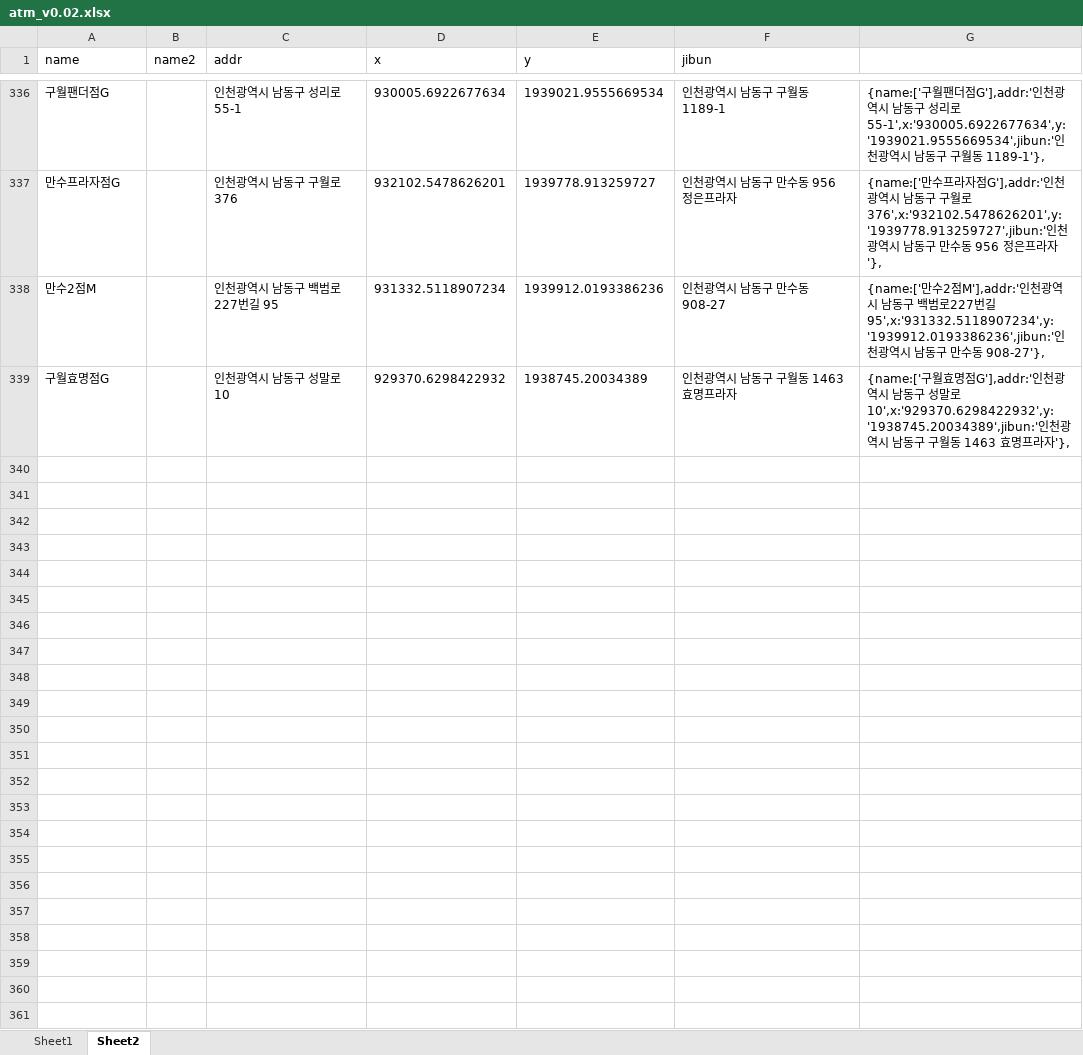
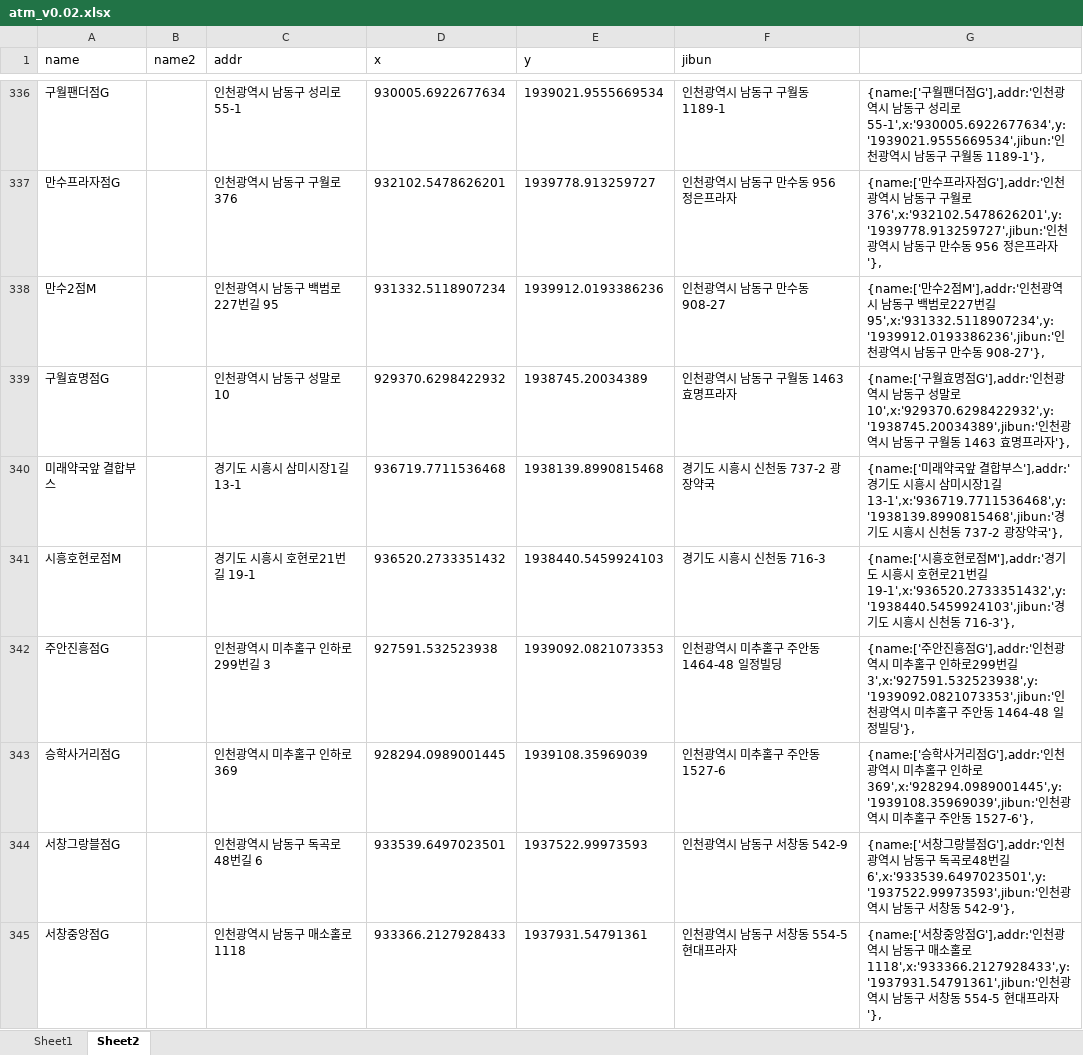
Before and after one commit to hyeokpark/atm, an Excel workbook: atm_v0.02.xlsx, sheet Sheet2, drawn as a sheet; only a part is shown, gaps mark what is left out; values as stored, in another font and other column widths than the file's, no borders; the diff covers the shown part only; the diff names each change by its address in the sheet, - before the commit and + after, or states it on an @@ line.

```diff
--- a/atm_v0.02.xlsx (sheet Sheet2)
+++ b/atm_v0.02.xlsx (sheet Sheet2)
+row 340: 미래약국앞 결합부스 |  | 경기도 시흥시 삼미시장1길 13-1 | 936719.7711536468 | 1938139.8990815468 | 경기도 시흥시 신천동 737-2 광장약국 | {name:['미래약국앞 결합부스'],addr:'경기도 시흥시 삼미시장1길 13-1',x:'936719.7711536468',y:'1938139.8990815468',jibun:'경기도 시흥시 신천동 737-2 광장약국'},
+row 341: 시흥호현로점M |  | 경기도 시흥시 호현로21번길 19-1 | 936520.2733351432 | 1938440.5459924103 | 경기도 시흥시 신천동 716-3 | {name:['시흥호현로점M'],addr:'경기도 시흥시 호현로21번길 19-1',x:'936520.2733351432',y:'1938440.5459924103',jibun:'경기도 시흥시 신천동 716-3'},
+row 342: 주안진흥점G |  | 인천광역시 미추홀구 인하로299번길 3 | 927591.532523938 | 1939092.0821073353 | 인천광역시 미추홀구 주안동 1464-48 일정빌딩 | {name:['주안진흥점G'],addr:'인천광역시 미추홀구 인하로299번길 3',x:'927591.532523938',y:'1939092.0821073353',jibun:'인천광역시 미추홀구 주안동 1464-48 일정빌딩'},
+row 343: 승학사거리점G |  | 인천광역시 미추홀구 인하로 369 | 928294.0989001445 | 1939108.35969039 | 인천광역시 미추홀구 주안동 1527-6 | {name:['승학사거리점G'],addr:'인천광역시 미추홀구 인하로 369',x:'928294.0989001445',y:'1939108.35969039',jibun:'인천광역시 미추홀구 주안동 1527-6'},
+row 344: 서창그랑블점G |  | 인천광역시 남동구 독곡로48번길 6 | 933539.6497023501 | 1937522.99973593 | 인천광역시 남동구 서창동 542-9 | {name:['서창그랑블점G'],addr:'인천광역시 남동구 독곡로48번길 6',x:'933539.6497023501',y:'1937522.99973593',jibun:'인천광역시 남동구 서창동 542-9'},
+row 345: 서창중앙점G |  | 인천광역시 남동구 매소홀로 1118 | 933366.2127928433 | 1937931.54791361 | 인천광역시 남동구 서창동 554-5 현대프라자 | {name:['서창중앙점G'],addr:'인천광역시 남동구 매소홀로 1118',x:'933366.2127928433',y:'1937931.54791361',jibun:'인천광역시 남동구 서창동 554-5 현대프라자'},
```
Also changed, not shown: 15 added rows elsewhere in this sheet, 1 other file.
